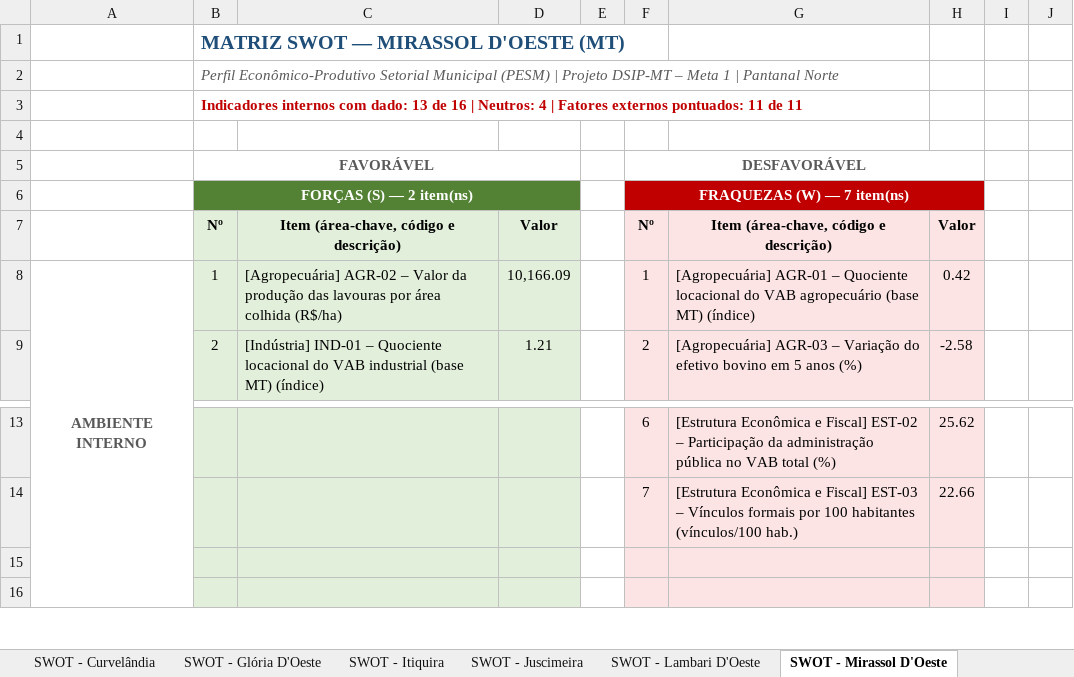
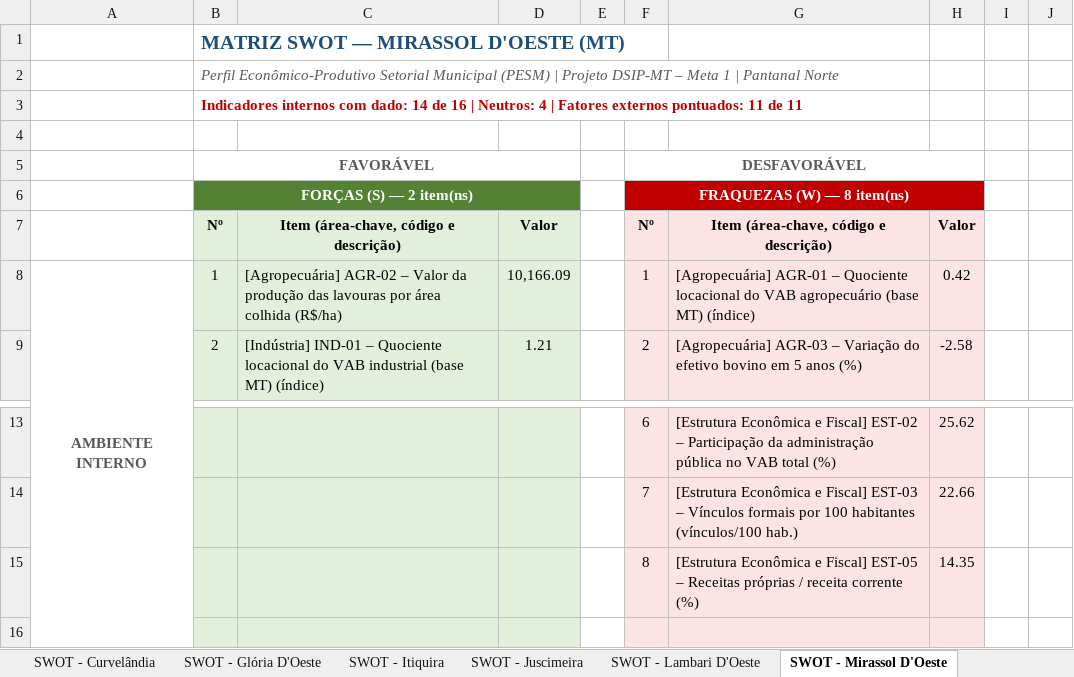
Before and after one commit to cleitonfranco74/zero_claude, an Excel workbook: pesm-pantanal-norte/dados/Matriz_SWOT_PESM_Pantanal_Norte.xlsx, sheet SWOT - Mirassol D'Oeste, drawn as a sheet; only a part is shown, gaps mark what is left out; values as stored, in another font and other column widths than the file's, no borders; the diff names each change by its address in the sheet, - before the commit and + after, or states it on an @@ line.

```diff
--- a/pesm-pantanal-norte/dados/Matriz_SWOT_PESM_Pantanal_Norte.xlsx (sheet SWOT - Mirassol D'Oeste)
+++ b/pesm-pantanal-norte/dados/Matriz_SWOT_PESM_Pantanal_Norte.xlsx (sheet SWOT - Mirassol D'Oeste)
-B3 (FAVORÁVEL): …com dado: 13 de 16…
+B3 (FAVORÁVEL): …com dado: 14 de 16…
-F6 (DESFAVORÁVEL): FRAQUEZAS (W) — 7 item(ns)
+F6 (DESFAVORÁVEL): FRAQUEZAS (W) — 8 item(ns)
-row 15: (empty)
+row 15:  |  |  |  |  | 8 | [Estrutura Econômica e Fiscal] EST-05 – Receitas próprias / receita corrente (%) | 14.35
```
Also changed, not shown: sheet Ranking SWOT (provisório), sheet Painel, sheet Indicadores (F-W), sheet Fontes e Notas, sheet SWOT - Rondonópolis, sheet SWOT - Glória D'Oeste, 11 more sheets, formulas that keep their value, hidden cells, 2 other files.
